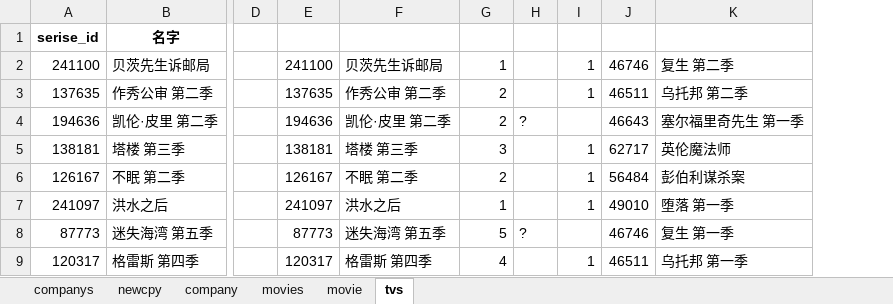
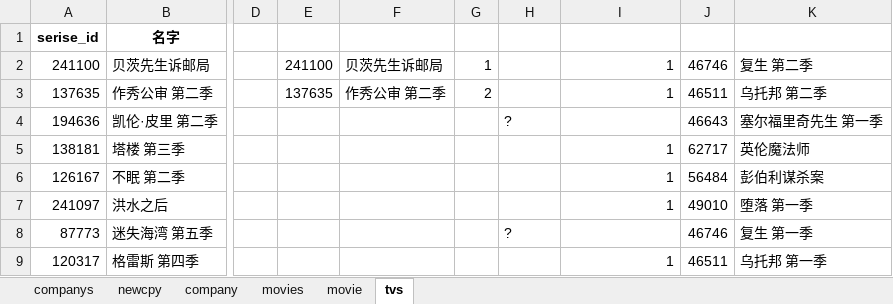
Before and after one commit to pursue-wind/emdb, an Excel workbook: docs/movies.xlsx, sheet tvs, drawn as a sheet; only a part is shown, gaps mark what is left out; values as stored, in another font and other column widths than the file's, no borders; removed rows and columns are numbered as before the commit, all else as after; the diff covers the shown part only; the diff names each change by its address in the sheet, - before the commit and + after, or states it on an @@ line.

```diff
--- a/docs/movies.xlsx (sheet tvs)
+++ b/docs/movies.xlsx (sheet tvs)
+column E, rows 2-3: 241100 | 137635
+column F, rows 2-3: 贝茨先生诉邮局 | 作秀公审 第二季
+column G, rows 2-3: 1 | 2
-column H, rows 4-8: ? |  |  |  | ?
-column I, rows 2-9: 1 | 1 |  | 1 | 1 | 1 |  | 1
-column J, rows 2-9: 46746 | 46511 | 46643 | 62717 | 56484 | 49010 | 46746 | 46511
-H2: 241100
+H2: (empty)
-I2: 贝茨先生诉邮局
+I2: 1
-J2: 1
+J2: 46746
-H3: 137635
+H3: (empty)
-I3: 作秀公审 第二季
+I3: 1
-J3: 2
+J3: 46511
-H4: 194636
+H4: ?
-I4: 凯伦·皮里 第二季
+I4: (empty)
-J4: 2
+J4: 46643
-H5: 138181
+H5: (empty)
-I5: 塔楼 第三季
+I5: 1
-J5: 3
+J5: 62717
-H6: 126167
+H6: (empty)
-I6: 不眠 第二季
+I6: 1
-J6: 2
+J6: 56484
-H7: 241097
+H7: (empty)
-I7: 洪水之后
+I7: 1
-J7: 1
+J7: 49010
-H8: 87773
+H8: ?
-I8: 迷失海湾 第五季
+I8: (empty)
-J8: 5
+J8: 46746
-H9: 120317
+H9: (empty)
-I9: 格雷斯 第四季
+I9: 1
-J9: 4
+J9: 46511
```
Also changed, not shown: other rows of this sheet, 2 other files.
